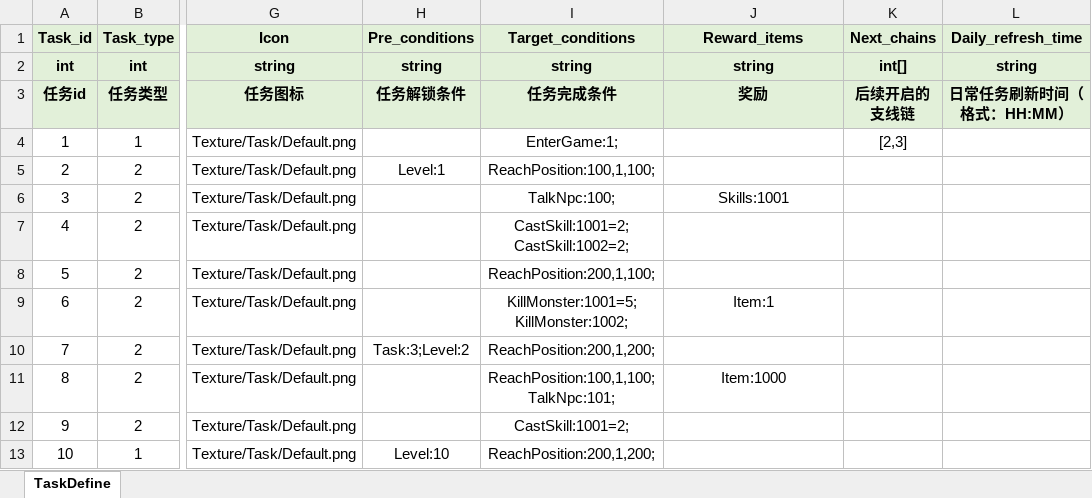
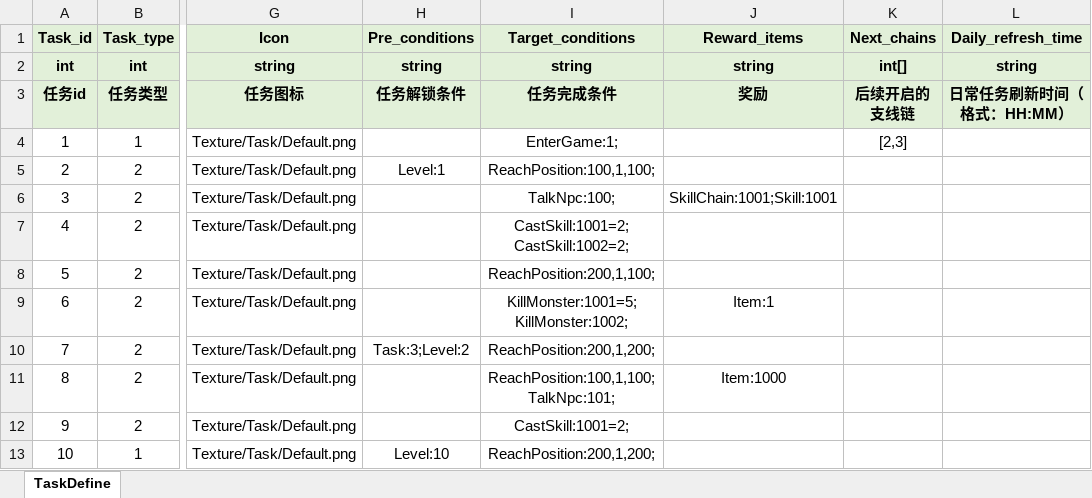
Before and after one commit to lianglllll/MMORPG, an Excel workbook: Tools/excel2json/excel/TaskDefine.xlsx, sheet TaskDefine, drawn as a sheet; only a part is shown, gaps mark what is left out; values as stored, in another font and other column widths than the file's, no borders; the diff names each change by its address in the sheet, - before the commit and + after, or states it on an @@ line.

```diff
--- a/Tools/excel2json/excel/TaskDefine.xlsx (sheet TaskDefine)
+++ b/Tools/excel2json/excel/TaskDefine.xlsx (sheet TaskDefine)
-J6 (Reward_items): Skills:1001
+J6 (Reward_items): SkillChain:1001;Skill:1001
```
Also changed, not shown: 36 other files.
